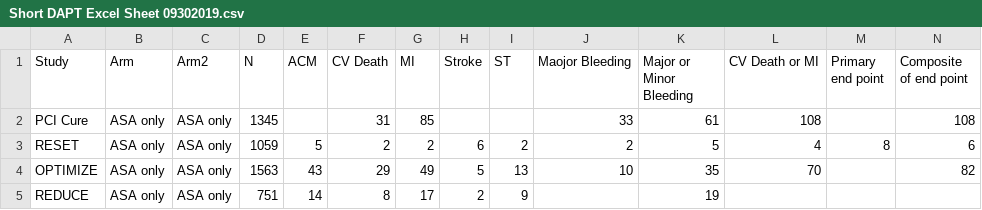
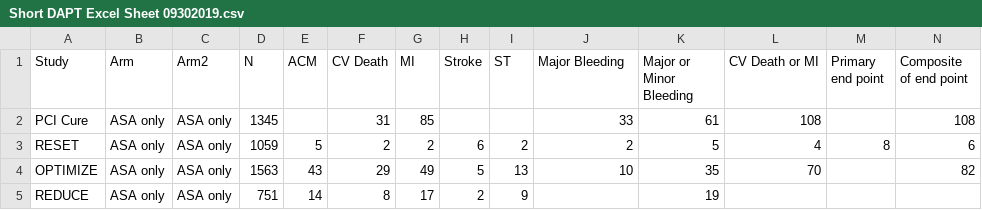
Before and after one commit to CVIRU/aakash_netmeta, a CSV file: data/Short DAPT Excel Sheet 09302019.csv, drawn as a sheet; only a part is shown.

```diff
--- a/data/Short DAPT Excel Sheet 09302019.csv
+++ b/data/Short DAPT Excel Sheet 09302019.csv
@@ -1,2 +1,2 @@
-Study,Arm,Arm2,N,ACM,CV Death,MI,Stroke,ST,Maojor Bleeding,Major or Minor Bleeding,CV Death or MI,Primary end point,Composite of end point
+Study,Arm,Arm2,N,ACM,CV Death,MI,Stroke,ST,Major Bleeding,Major or Minor Bleeding,CV Death or MI,Primary end point,Composite of end point
 PCI Cure ,ASA only ,ASA only ,1345,,31,85,,,33,61,108,,108
```
Also changed, not shown: 3 other files.
